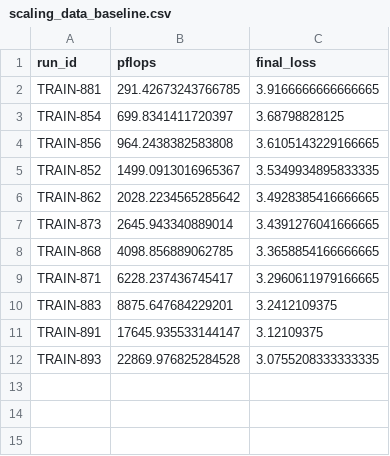
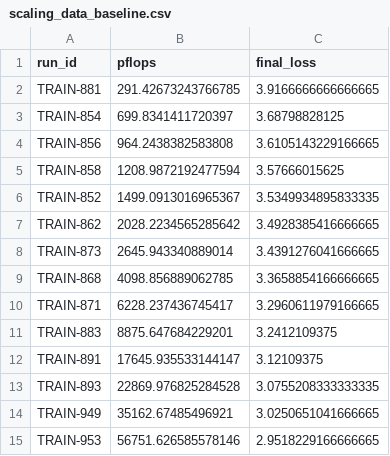
Before and after one commit to zherendong/littletrainingloop, a CSV file: scaling_analysis/scaling_data_baseline.csv, drawn as a sheet.

```diff
--- a/scaling_analysis/scaling_data_baseline.csv
+++ b/scaling_analysis/scaling_data_baseline.csv
@@ -4,2 +4,3 @@ TRAIN-854,699.8341411720397,3.68798828125
 TRAIN-856,964.2438382583808,3.6105143229166665
+TRAIN-858,1208.9872192477594,3.57666015625
 TRAIN-852,1499.0913016965367,3.5349934895833335
@@ -12 +13,3 @@ TRAIN-891,17645.935533144147,3.12109375
 TRAIN-893,22869.976825284528,3.0755208333333335
+TRAIN-949,35162.67485496921,3.0250651041666665
+TRAIN-953,56751.626585578146,2.9518229166666665
```
Also changed, not shown: 12 other files.
